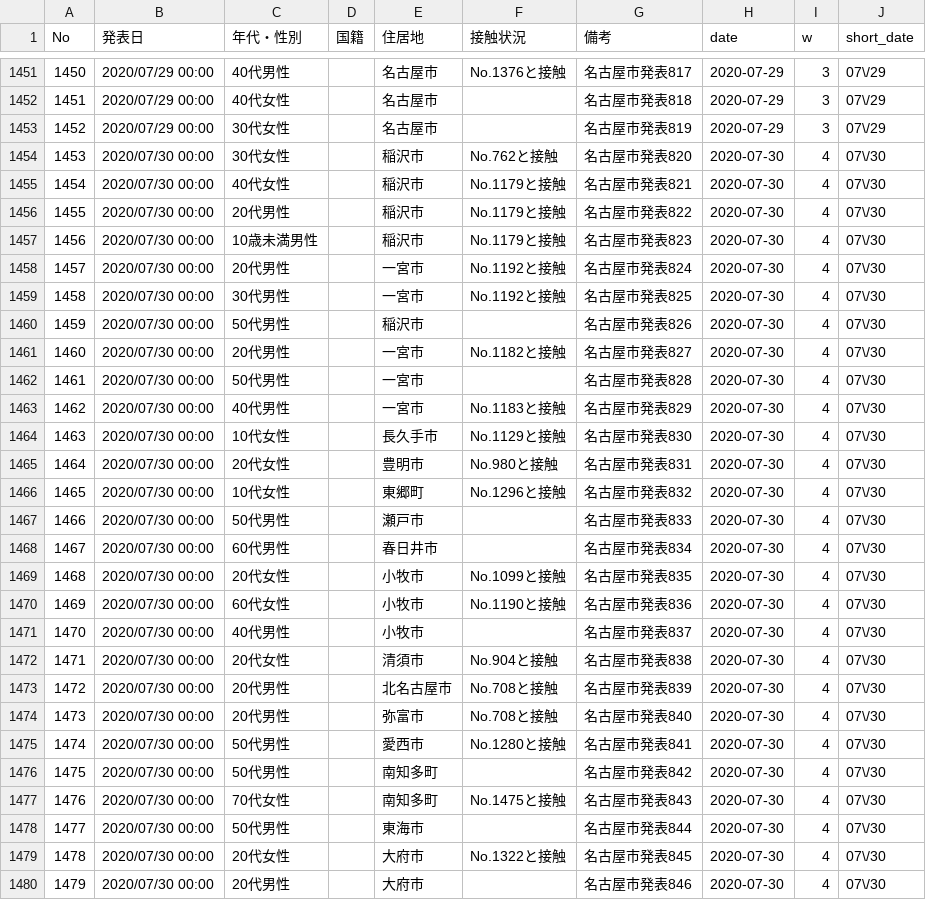
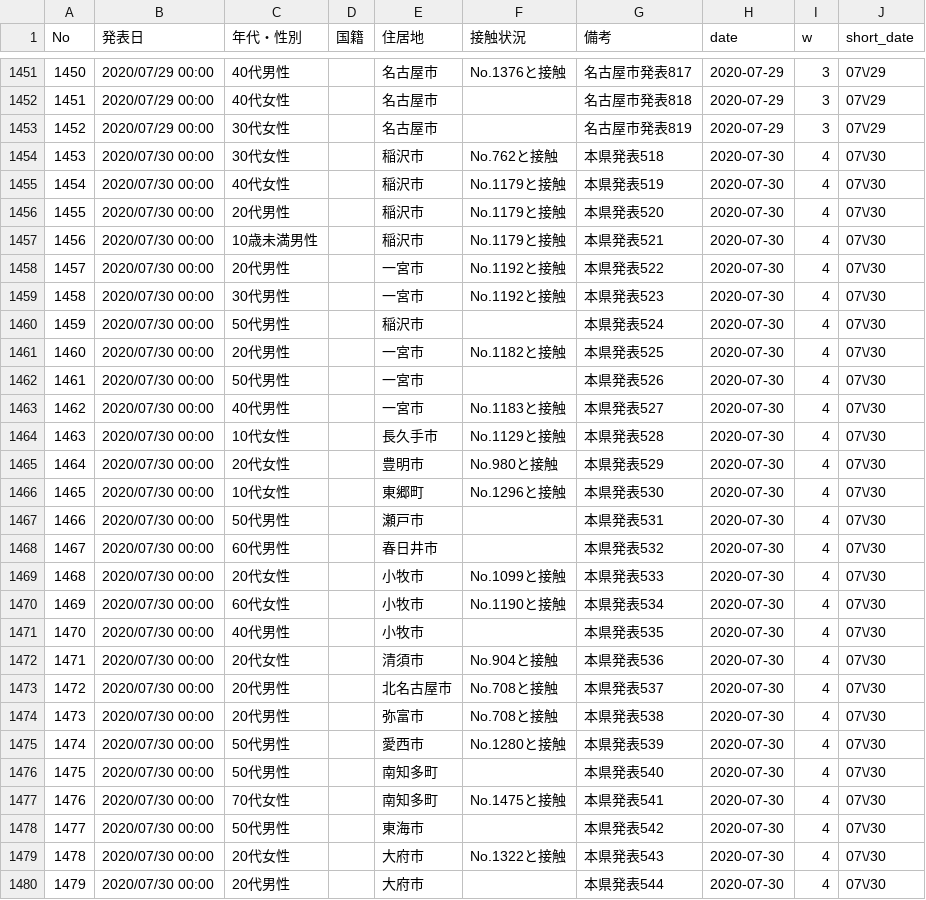
Before and after one commit to yoshitaka7/covid19, a CSV file: patients.csv, drawn as a sheet; only a part is shown, gaps mark what is left out; the diff covers the shown part only.

Commit message:
update data

```diff
--- a/patients.csv
+++ b/patients.csv
@@ -1453,28 +1453,28 @@ No,発表日,年代・性別,国籍,住居地,接触状況,備考,date,w,short_d
 1452,2020/07/29 00:00,30代女性,,名古屋市,,名古屋市発表819,2020-07-29,3,07\/29
-1453,2020/07/30 00:00,30代女性,,稲沢市,No.762と接触,名古屋市発表820,2020-07-30,4,07\/30
-1454,2020/07/30 00:00,40代女性,,稲沢市,No.1179と接触,名古屋市発表821,2020-07-30,4,07\/30
-1455,2020/07/30 00:00,20代男性,,稲沢市,No.1179と接触,名古屋市発表822,2020-07-30,4,07\/30
-1456,2020/07/30 00:00,10歳未満男性,,稲沢市,No.1179と接触,名古屋市発表823,2020-07-30,4,07\/30
-1457,2020/07/30 00:00,20代男性,,一宮市,No.1192と接触,名古屋市発表824,2020-07-30,4,07\/30
-1458,2020/07/30 00:00,30代男性,,一宮市,No.1192と接触,名古屋市発表825,2020-07-30,4,07\/30
-1459,2020/07/30 00:00,50代男性,,稲沢市,,名古屋市発表826,2020-07-30,4,07\/30
-1460,2020/07/30 00:00,20代男性,,一宮市,No.1182と接触,名古屋市発表827,2020-07-30,4,07\/30
-1461,2020/07/30 00:00,50代男性,,一宮市,,名古屋市発表828,2020-07-30,4,07\/30
-1462,2020/07/30 00:00,40代男性,,一宮市,No.1183と接触,名古屋市発表829,2020-07-30,4,07\/30
-1463,2020/07/30 00:00,10代女性,,⻑久⼿市,No.1129と接触,名古屋市発表830,2020-07-30,4,07\/30
-1464,2020/07/30 00:00,20代女性,,豊明市,No.980と接触,名古屋市発表831,2020-07-30,4,07\/30
-1465,2020/07/30 00:00,10代女性,,東郷町,No.1296と接触,名古屋市発表832,2020-07-30,4,07\/30
-1466,2020/07/30 00:00,50代男性,,瀬⼾市,,名古屋市発表833,2020-07-30,4,07\/30
-1467,2020/07/30 00:00,60代男性,,春日井市,,名古屋市発表834,2020-07-30,4,07\/30
-1468,2020/07/30 00:00,20代女性,,小牧市,No.1099と接触,名古屋市発表835,2020-07-30,4,07\/30
-1469,2020/07/30 00:00,60代女性,,小牧市,No.1190と接触,名古屋市発表836,2020-07-30,4,07\/30
-1470,2020/07/30 00:00,40代男性,,小牧市,,名古屋市発表837,2020-07-30,4,07\/30
-1471,2020/07/30 00:00,20代女性,,清須市,No.904と接触,名古屋市発表838,2020-07-30,4,07\/30
-1472,2020/07/30 00:00,20代男性,,北名古屋市,No.708と接触,名古屋市発表839,2020-07-30,4,07\/30
-1473,2020/07/30 00:00,20代男性,,弥富市,No.708と接触,名古屋市発表840,2020-07-30,4,07\/30
-1474,2020/07/30 00:00,50代男性,,愛⻄市,No.1280と接触,名古屋市発表841,2020-07-30,4,07\/30
-1475,2020/07/30 00:00,50代男性,,南知多町,,名古屋市発表842,2020-07-30,4,07\/30
-1476,2020/07/30 00:00,70代女性,,南知多町,No.1475と接触,名古屋市発表843,2020-07-30,4,07\/30
-1477,2020/07/30 00:00,50代男性,,東海市,,名古屋市発表844,2020-07-30,4,07\/30
-1478,2020/07/30 00:00,20代女性,,大府市,No.1322と接触,名古屋市発表845,2020-07-30,4,07\/30
-1479,2020/07/30 00:00,20代男性,,大府市,,名古屋市発表846,2020-07-30,4,07\/30
+1453,2020/07/30 00:00,30代女性,,稲沢市,No.762と接触,本県発表518,2020-07-30,4,07\/30
+1454,2020/07/30 00:00,40代女性,,稲沢市,No.1179と接触,本県発表519,2020-07-30,4,07\/30
+1455,2020/07/30 00:00,20代男性,,稲沢市,No.1179と接触,本県発表520,2020-07-30,4,07\/30
+1456,2020/07/30 00:00,10歳未満男性,,稲沢市,No.1179と接触,本県発表521,2020-07-30,4,07\/30
+1457,2020/07/30 00:00,20代男性,,一宮市,No.1192と接触,本県発表522,2020-07-30,4,07\/30
+1458,2020/07/30 00:00,30代男性,,一宮市,No.1192と接触,本県発表523,2020-07-30,4,07\/30
+1459,2020/07/30 00:00,50代男性,,稲沢市,,本県発表524,2020-07-30,4,07\/30
+1460,2020/07/30 00:00,20代男性,,一宮市,No.1182と接触,本県発表525,2020-07-30,4,07\/30
+1461,2020/07/30 00:00,50代男性,,一宮市,,本県発表526,2020-07-30,4,07\/30
+1462,2020/07/30 00:00,40代男性,,一宮市,No.1183と接触,本県発表527,2020-07-30,4,07\/30
+1463,2020/07/30 00:00,10代女性,,⻑久⼿市,No.1129と接触,本県発表528,2020-07-30,4,07\/30
+1464,2020/07/30 00:00,20代女性,,豊明市,No.980と接触,本県発表529,2020-07-30,4,07\/30
+1465,2020/07/30 00:00,10代女性,,東郷町,No.1296と接触,本県発表530,2020-07-30,4,07\/30
+1466,2020/07/30 00:00,50代男性,,瀬⼾市,,本県発表531,2020-07-30,4,07\/30
+1467,2020/07/30 00:00,60代男性,,春日井市,,本県発表532,2020-07-30,4,07\/30
+1468,2020/07/30 00:00,20代女性,,小牧市,No.1099と接触,本県発表533,2020-07-30,4,07\/30
+1469,2020/07/30 00:00,60代女性,,小牧市,No.1190と接触,本県発表534,2020-07-30,4,07\/30
+1470,2020/07/30 00:00,40代男性,,小牧市,,本県発表535,2020-07-30,4,07\/30
+1471,2020/07/30 00:00,20代女性,,清須市,No.904と接触,本県発表536,2020-07-30,4,07\/30
+1472,2020/07/30 00:00,20代男性,,北名古屋市,No.708と接触,本県発表537,2020-07-30,4,07\/30
+1473,2020/07/30 00:00,20代男性,,弥富市,No.708と接触,本県発表538,2020-07-30,4,07\/30
+1474,2020/07/30 00:00,50代男性,,愛⻄市,No.1280と接触,本県発表539,2020-07-30,4,07\/30
+1475,2020/07/30 00:00,50代男性,,南知多町,,本県発表540,2020-07-30,4,07\/30
+1476,2020/07/30 00:00,70代女性,,南知多町,No.1475と接触,本県発表541,2020-07-30,4,07\/30
+1477,2020/07/30 00:00,50代男性,,東海市,,本県発表542,2020-07-30,4,07\/30
+1478,2020/07/30 00:00,20代女性,,大府市,No.1322と接触,本県発表543,2020-07-30,4,07\/30
+1479,2020/07/30 00:00,20代男性,,大府市,,本県発表544,2020-07-30,4,07\/30
```
Also changed, not shown: 133 edited cells elsewhere in this file, main_summary_history.csv, source.csv, 2 other files.
